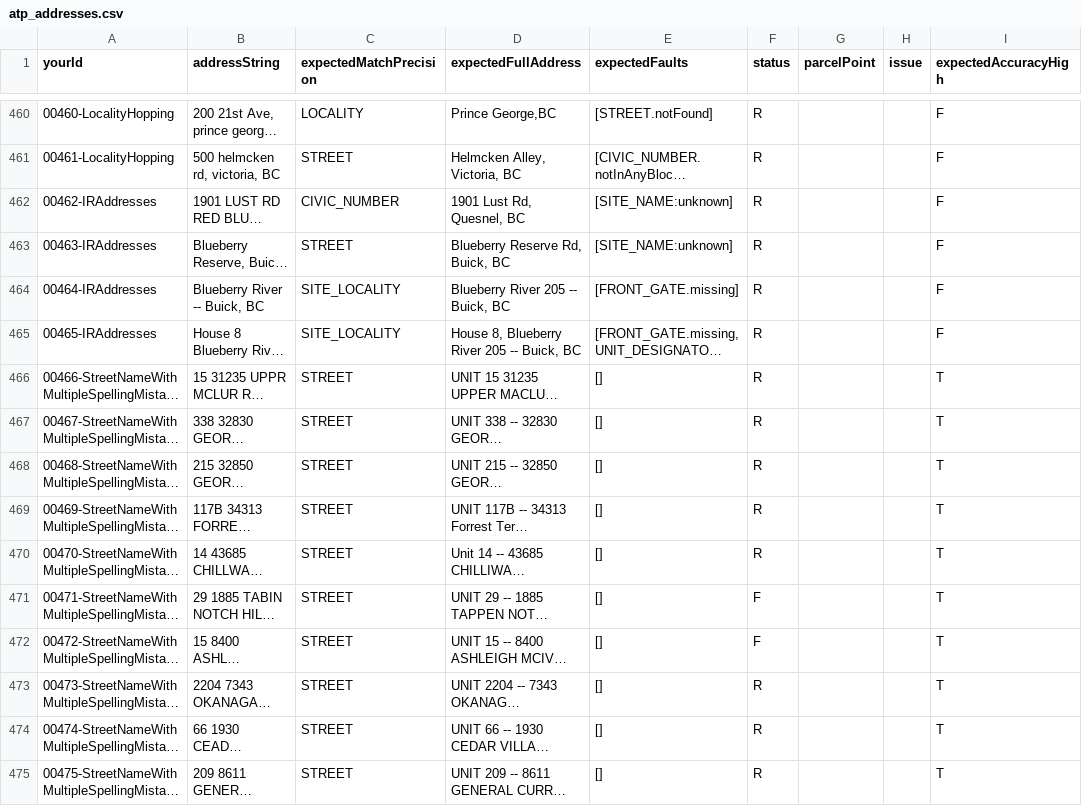
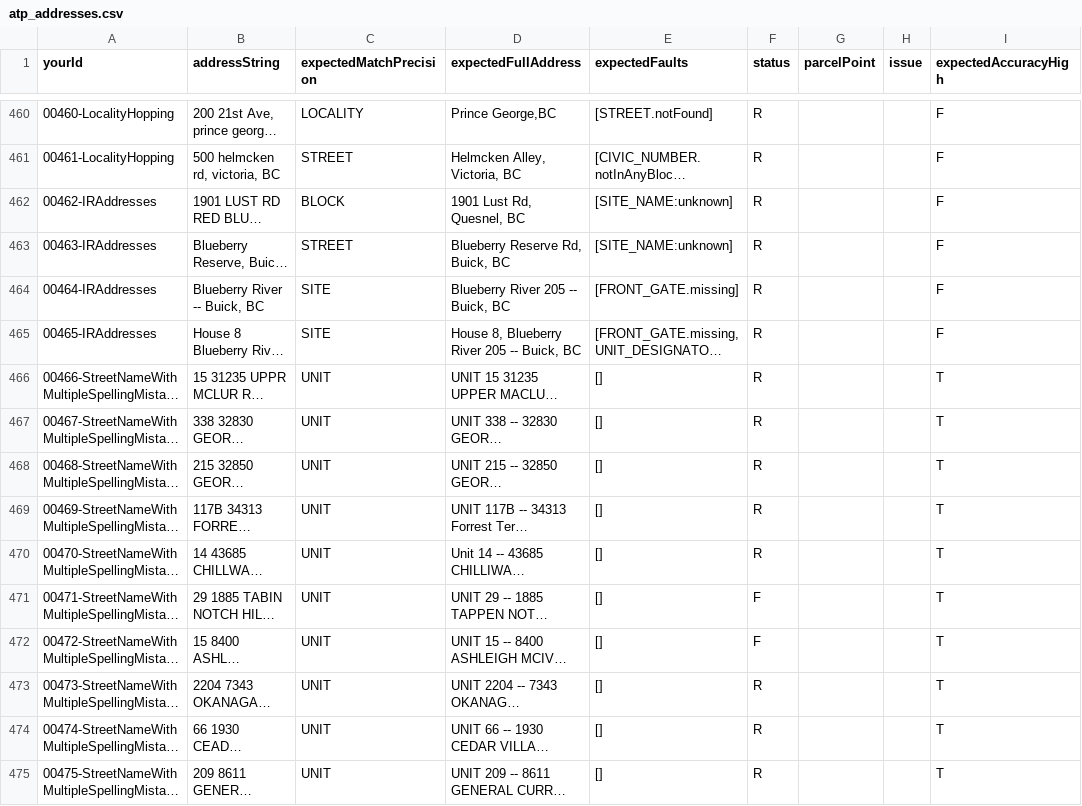
Before and after one commit to bcgov/ols-geocoder, a CSV file: atp_addresses.csv, drawn as a sheet; only a part is shown, gaps mark what is left out; long unchanged cells end in …; the diff covers the shown part only; the diff names each change by its address in the sheet, - before the commit and + after, or states it on an @@ line.

Commit message:
Update atp_addresses.csv

```diff
--- a/atp_addresses.csv
+++ b/atp_addresses.csv
-C462 (expectedMatchPrecision): CIVIC_NUMBER
+C462 (expectedMatchPrecision): BLOCK
-C464:C465 (expectedMatchPrecision): SITE_LOCALITY
+C464:C465 (expectedMatchPrecision): SITE
-C466:C475 (expectedMatchPrecision): STREET
+C466:C475 (expectedMatchPrecision): UNIT
```
Also changed, not shown: 45 edited cells elsewhere in this file.
